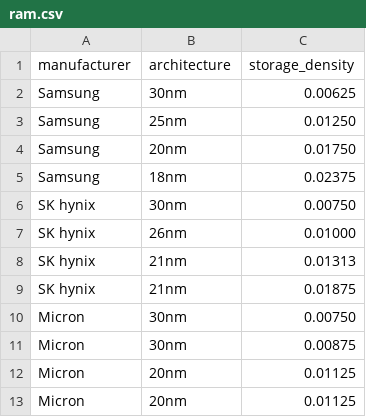
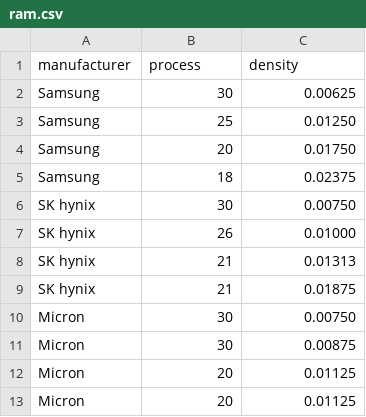
Before and after one commit to Boavizta/boaviztapi, a CSV file: api/service/server_impact/bottom_up/ram.csv, drawn as a sheet.

```diff
--- a/api/service/server_impact/bottom_up/ram.csv
+++ b/api/service/server_impact/bottom_up/ram.csv
@@ -1,13 +1,13 @@
-manufacturer,architecture,storage_density
-Samsung,30nm,0.00625
-Samsung,25nm,0.01250
-Samsung,20nm,0.01750
-Samsung,18nm,0.02375
-SK hynix,30nm,0.00750
-SK hynix,26nm,0.01000
-SK hynix,21nm,0.01313
-SK hynix,21nm,0.01875
-Micron,30nm,0.00750
-Micron,30nm,0.00875
-Micron,20nm,0.01125
-Micron,20nm,0.01125
+manufacturer,process,density
+Samsung,30,0.00625
+Samsung,25,0.01250
+Samsung,20,0.01750
+Samsung,18,0.02375
+SK hynix,30,0.00750
+SK hynix,26,0.01000
+SK hynix,21,0.01313
+SK hynix,21,0.01875
+Micron,30,0.00750
+Micron,30,0.00875
+Micron,20,0.01125
+Micron,20,0.01125
```
Also changed, not shown: 2 other files.
